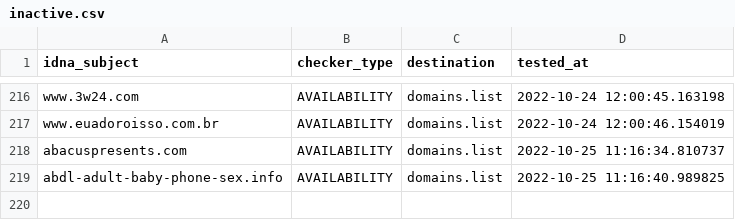
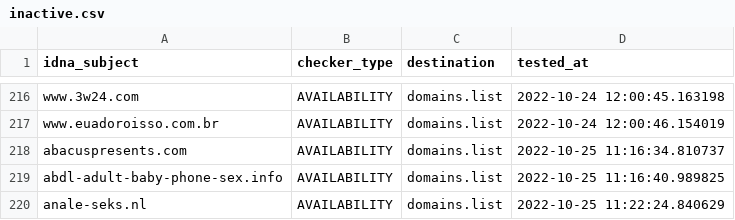
Before and after one commit to Ultimate-Hosts-Blacklist/BaddBoyzHosts, a CSV file: .pyfunceble/inactive.csv, drawn as a sheet; only a part is shown, gaps mark what is left out.

```diff
--- a/.pyfunceble/inactive.csv
+++ b/.pyfunceble/inactive.csv
@@ -219 +219,2 @@ abacuspresents.com,AVAILABILITY,domains.list,2022-10-25 11:16:34.810737
 abdl-adult-baby-phone-sex.info,AVAILABILITY,domains.list,2022-10-25 11:16:40.989825
+anale-seks.nl,AVAILABILITY,domains.list,2022-10-25 11:22:24.840629
```
Also changed, not shown: 13 other files.
